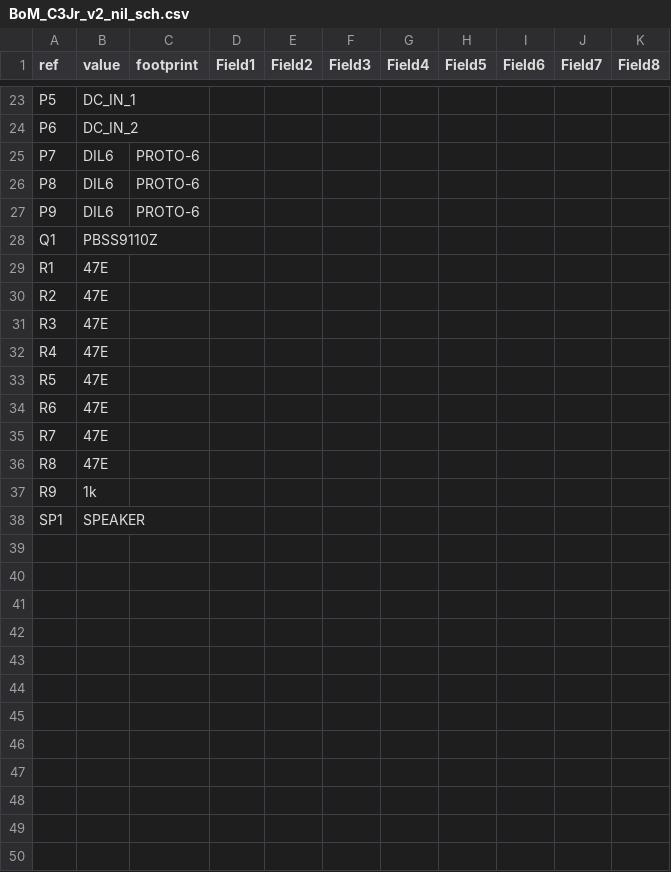
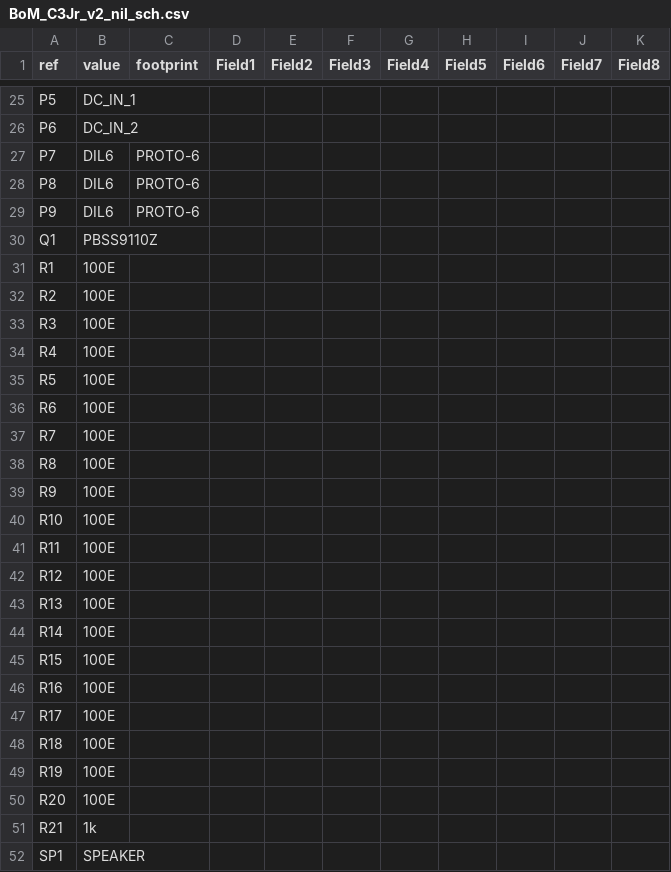
Before and after one commit to anupam19/clockthree, a CSV file: KiCad/C3Jr_v2_nil/BoM_C3Jr_v2_nil_sch.csv, drawn as a sheet; only a part is shown, gaps mark what is left out; the diff covers the shown part only.

```diff
--- a/KiCad/C3Jr_v2_nil/BoM_C3Jr_v2_nil_sch.csv
+++ b/KiCad/C3Jr_v2_nil/BoM_C3Jr_v2_nil_sch.csv
@@ -28,11 +30,23 @@ P9	DIL6	PROTO-6
 Q1	PBSS9110Z	
-R1	47E	
-R2	47E	
-R3	47E	
-R4	47E	
-R5	47E	
-R6	47E	
-R7	47E	
-R8	47E	
-R9	1k	
+R1	100E	
+R2	100E	
+R3	100E	
+R4	100E	
+R5	100E	
+R6	100E	
+R7	100E	
+R8	100E	
+R9	100E	
+R10	100E	
+R11	100E	
+R12	100E	
+R13	100E	
+R14	100E	
+R15	100E	
+R16	100E	
+R17	100E	
+R18	100E	
+R19	100E	
+R20	100E	
+R21	1k	
 SP1	SPEAKER	
```
Also changed, not shown: 4 added rows and 2 removed rows elsewhere in this file, KiCad/C3Jr_v2_nil/BoM_C3Jr_v2_nil_pcb.csv, 27 other files.
